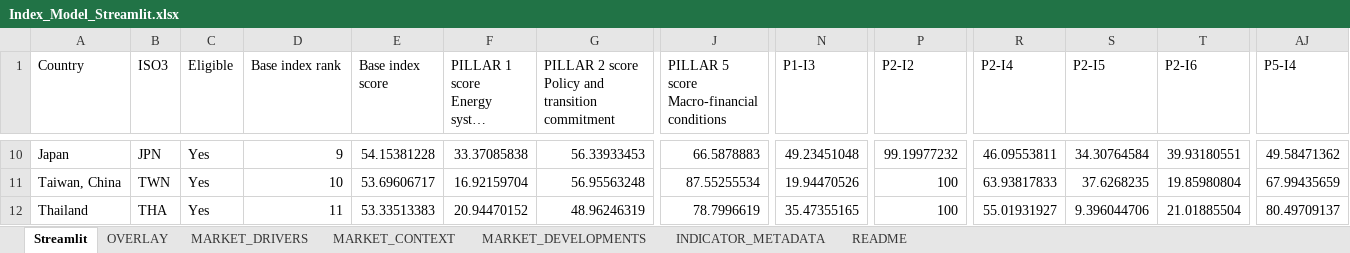
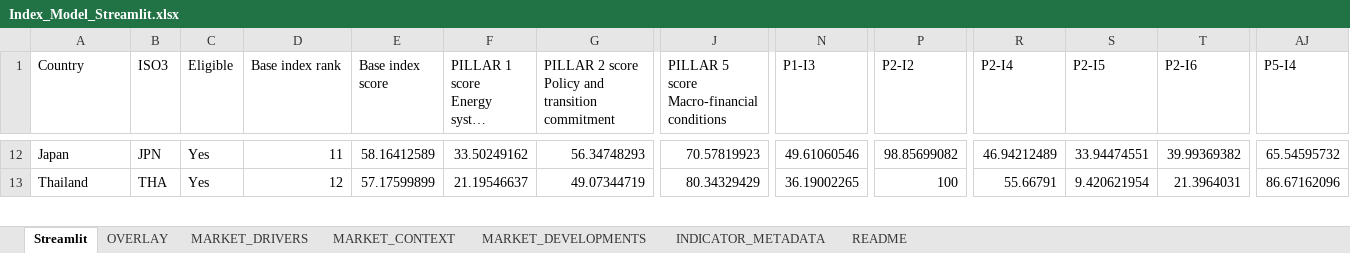
Before and after one commit to gracetay-twofive/coal-to-clean-index, an Excel workbook: data/Index_Model_Streamlit.xlsx, sheet Streamlit, drawn as a sheet; only a part is shown, gaps mark what is left out; long unchanged cells end in …; values as stored, in another font and other column widths than the file's, no cell formats; removed rows and columns are numbered as before the commit, all else as after; rows hold the shown columns only; the diff covers the shown part only; the diff names each change by its address in the sheet, - before the commit and + after, or states it on an @@ line.

```diff
--- a/data/Index_Model_Streamlit.xlsx (sheet Streamlit)
+++ b/data/Index_Model_Streamlit.xlsx (sheet Streamlit)
-D12 (Base index rank): 9
+D12 (Base index rank): 11
-E12 (Base index score): 54.15381228
+E12 (Base index score): 58.16412589
-F12: 33.37085838
+F12: 33.50249162
-G12: 56.33933453
+G12: 56.34748293
-J12: 66.5878883
+J12: 70.57819923
-N12 (P1-I3): 49.23451048
+N12 (P1-I3): 49.61060546
-P12 (P2-I2): 99.19977232
+P12 (P2-I2): 98.85699082
-R12 (P2-I4): 46.09553811
+R12 (P2-I4): 46.94212489
-S12 (P2-I5): 34.30764584
+S12 (P2-I5): 33.94474551
-T12 (P2-I6): 39.93180551
+T12 (P2-I6): 39.99369382
-AJ12 (P5-I4): 49.58471362
+AJ12 (P5-I4): 65.54595732
-row 11: Taiwan, China | TWN | Yes | 10 | 53.69606717 | 16.92159704 | 56.95563248 | 87.55255534 | 19.94470526 | 100 | 63.93817833 | 37.6268235 | 19.85980804 | 67.99435659
-D13 (Base index rank): 11
+D13 (Base index rank): 12
-E13 (Base index score): 53.33513383
+E13 (Base index score): 57.17599899
-F13: 20.94470152
+F13: 21.19546637
-G13: 48.96246319
+G13: 49.07344719
-J13: 78.7996619
+J13: 80.34329429
-N13 (P1-I3): 35.47355165
+N13 (P1-I3): 36.19002265
-R13 (P2-I4): 55.01931927
+R13 (P2-I4): 55.66791
-S13 (P2-I5): 9.396044706
+S13 (P2-I5): 9.420621954
-T13 (P2-I6): 21.01885504
+T13 (P2-I6): 21.3964031
-AJ13 (P5-I4): 80.49709137
+AJ13 (P5-I4): 86.67162096
```
Also changed, not shown: 14 added rows, 13 removed rows and 167 edited cells elsewhere in this sheet, sheet OVERLAY, sheet MARKET_DRIVERS, sheet README, cell formats.
